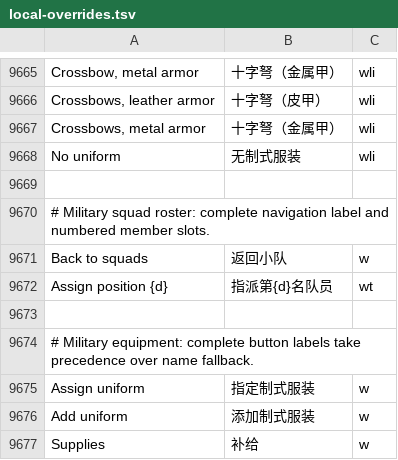
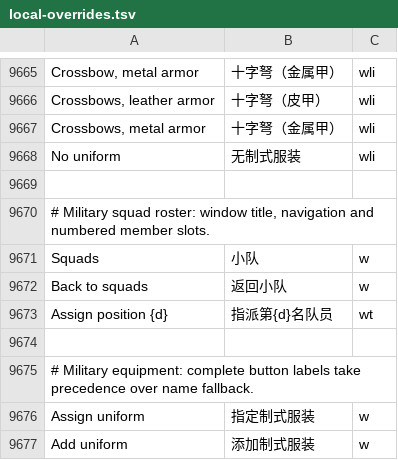
Before and after one commit to LYHGLYTX/dfcn, a TSV file: data/runtime/local-overrides.tsv, drawn as a sheet; only a part is shown, gaps mark what is left out; the shorter side is filled out with more unchanged rows.

Commit message:
修正 Squads 窗口标题被错误音译的问题

```diff
--- a/data/runtime/local-overrides.tsv
+++ b/data/runtime/local-overrides.tsv
@@ -9671,3 +9671,4 @@ No uniform	无制式服装	wli
 
-# Military squad roster: complete navigation label and numbered member slots.
+# Military squad roster: window title, navigation and numbered member slots.
+Squads	小队	w
 Back to squads	返回小队	w
```
Also changed, not shown: 1 other file.
